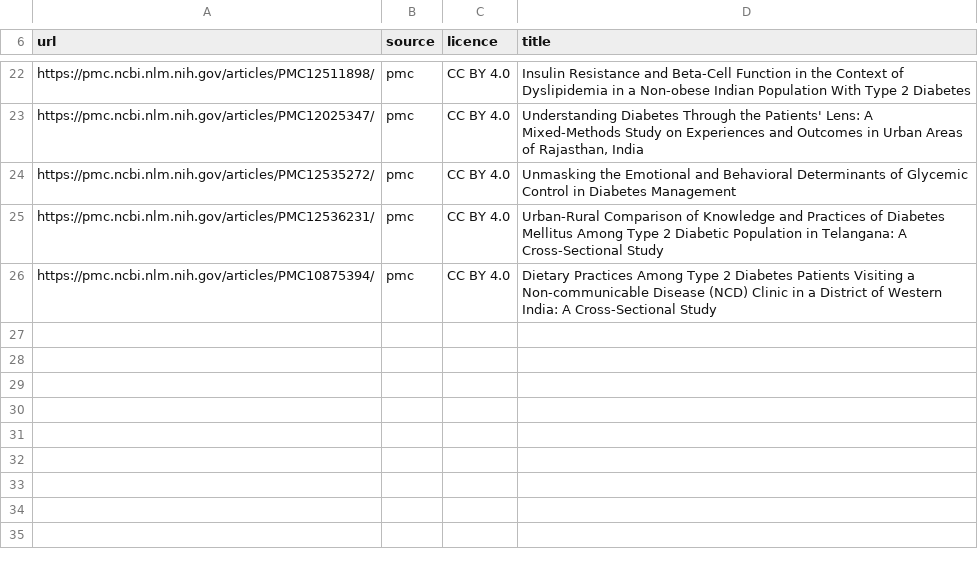
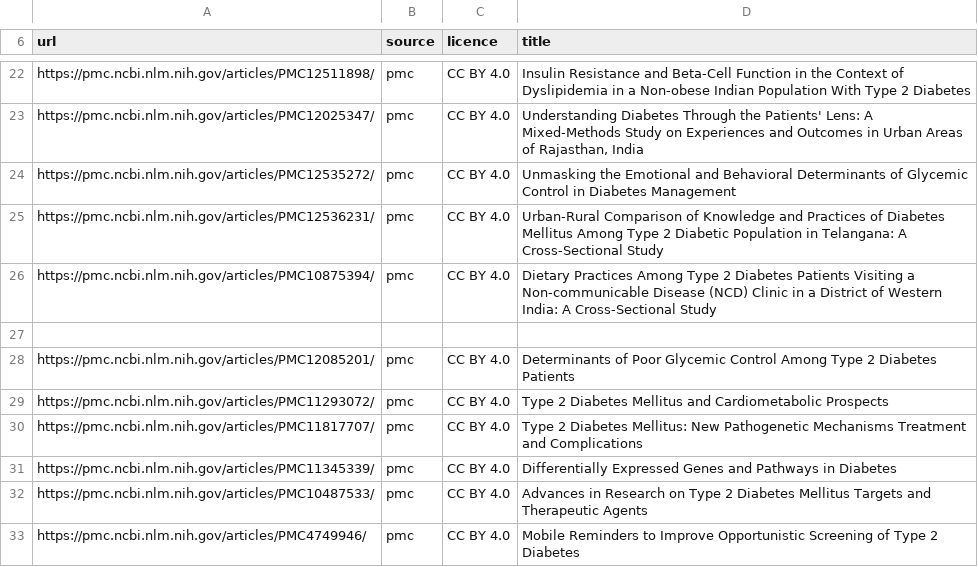
Before and after one commit to brithikaaids28-blip/prince28-hlt04-glucolit, a CSV file: data/sources.csv, drawn as a sheet; only a part is shown, gaps mark what is left out; the diff names each change by its address in the sheet, - before the commit and + after, or states it on an @@ line.

Commit message:
feat: expand diabetes research dataset and licence report

```diff
--- a/data/sources.csv
+++ b/data/sources.csv
+row 27: (empty)
+row 28: https://pmc.ncbi.nlm.nih.gov/articles/PMC12085201/ | pmc | CC BY 4.0 | Determinants of Poor Glycemic Control Among Type 2 Diabetes Patients
+row 29: https://pmc.ncbi.nlm.nih.gov/articles/PMC11293072/ | pmc | CC BY 4.0 | Type 2 Diabetes Mellitus and Cardiometabolic Prospects
+row 30: https://pmc.ncbi.nlm.nih.gov/articles/PMC11817707/ | pmc | CC BY 4.0 | Type 2 Diabetes Mellitus: New Pathogenetic Mechanisms Treatment and Complications
+row 31: https://pmc.ncbi.nlm.nih.gov/articles/PMC11345339/ | pmc | CC BY 4.0 | Differentially Expressed Genes and Pathways in Diabetes
+row 32: https://pmc.ncbi.nlm.nih.gov/articles/PMC10487533/ | pmc | CC BY 4.0 | Advances in Research on Type 2 Diabetes Mellitus Targets and Therapeutic Agents
+row 33: https://pmc.ncbi.nlm.nih.gov/articles/PMC4749946/ | pmc | CC BY 4.0 | Mobile Reminders to Improve Opportunistic Screening of Type 2 Diabetes
```
Also changed, not shown: 4 other files.
